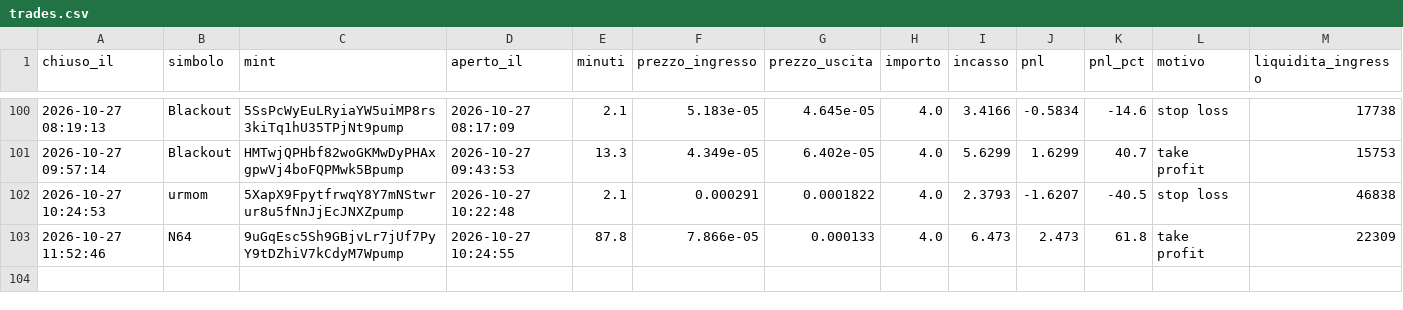
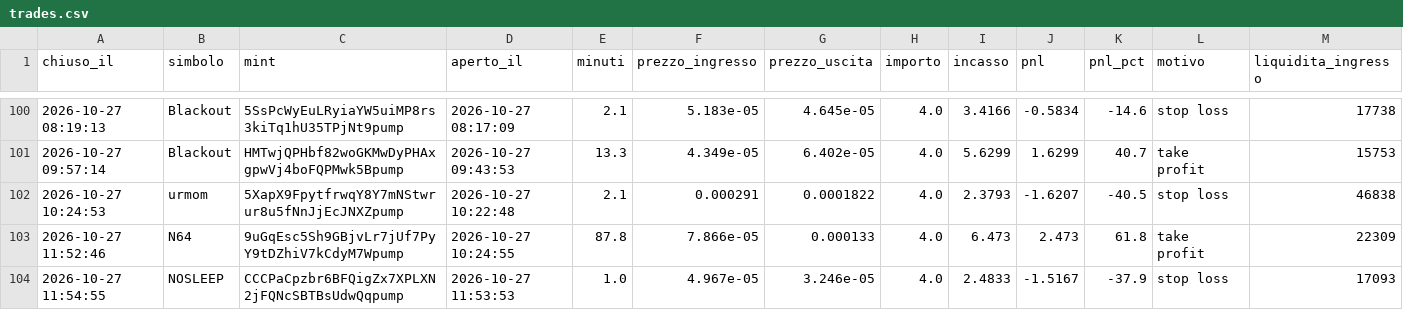
Before and after one commit to rniko1508-ui/Paper-bot, a CSV file: trades.csv, drawn as a sheet; only a part is shown, gaps mark what is left out.

```diff
--- a/trades.csv
+++ b/trades.csv
@@ -103 +103,2 @@ chiuso_il,simbolo,mint,aperto_il,minuti,prezzo_ingresso,prezzo_uscita,importo,in
 2026-10-27 11:52:46,N64,9uGqEsc5Sh9GBjvLr7jUf7PyY9tDZhiV7kCdyM7Wpump,2026-10-27 10:24:55,87.8,7.866e-05,0.000133,4.0,6.473,2.473,61.8,take profit,22309
+2026-10-27 11:54:55,NOSLEEP,CCCPaCpzbr6BFQigZx7XPLXN2jFQNcSBTBsUdwQqpump,2026-10-27 11:53:53,1.0,4.967e-05,3.246e-05,4.0,2.4833,-1.5167,-37.9,stop loss,17093
```
Also changed, not shown: observations.csv, 2 other files.
